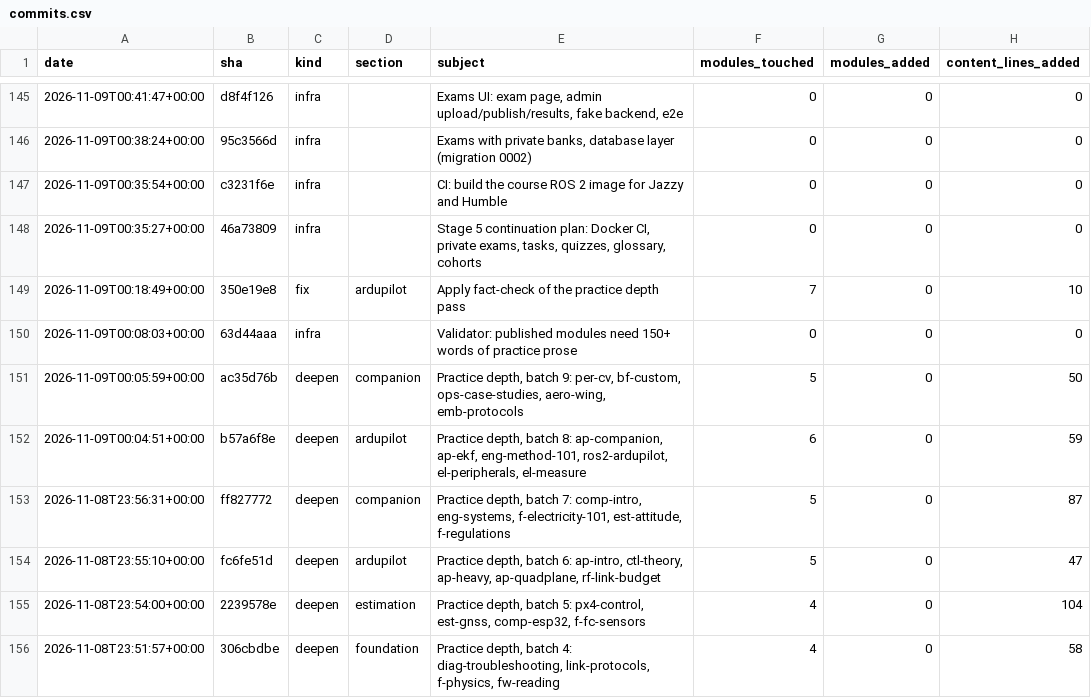
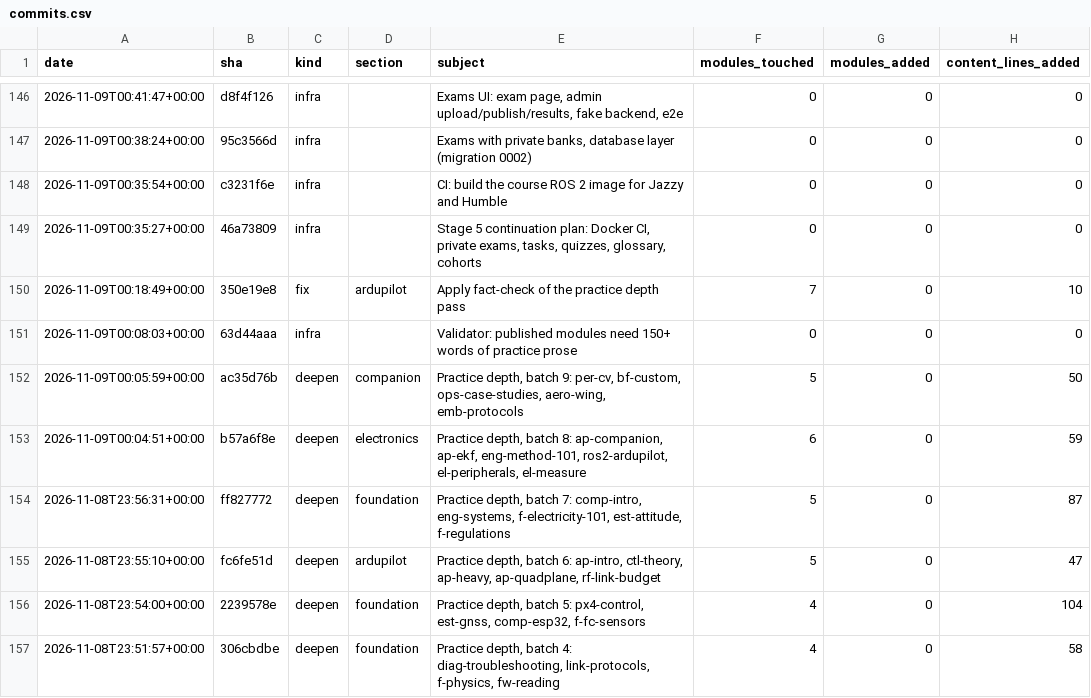
Before and after one commit to irreligious86/UAV-Education, a CSV file: docs/activity/commits.csv, drawn as a sheet; only a part is shown, gaps mark what is left out; addresses are those after the commit; the diff covers the shown part only; the diff names each change by its address in the sheet, - before the commit and + after, or states it on an @@ line.

```diff
--- a/docs/activity/commits.csv
+++ b/docs/activity/commits.csv
-D153 (section): ardupilot
+D153 (section): electronics
-D154 (section): companion
+D154 (section): foundation
-D156 (section): estimation
+D156 (section): foundation
```
Also changed, not shown: 1 added row and 10 edited cells elsewhere in this file, docs/activity/daily.csv, 13 other files.
